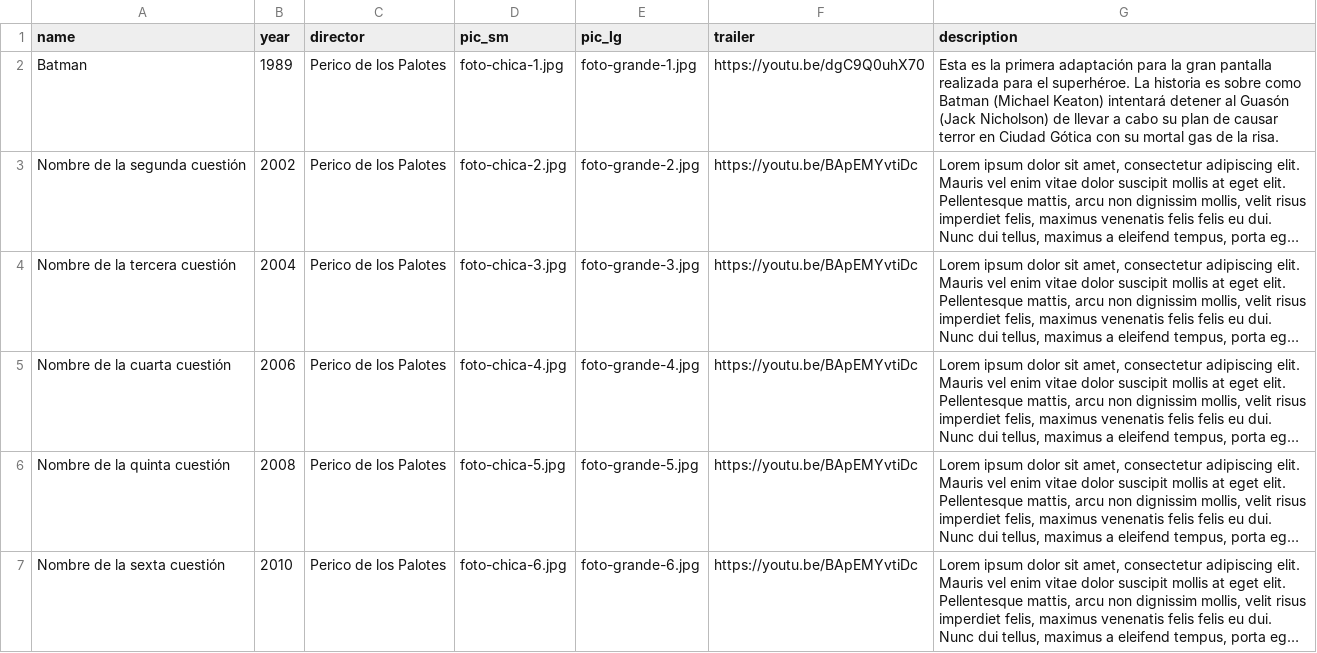
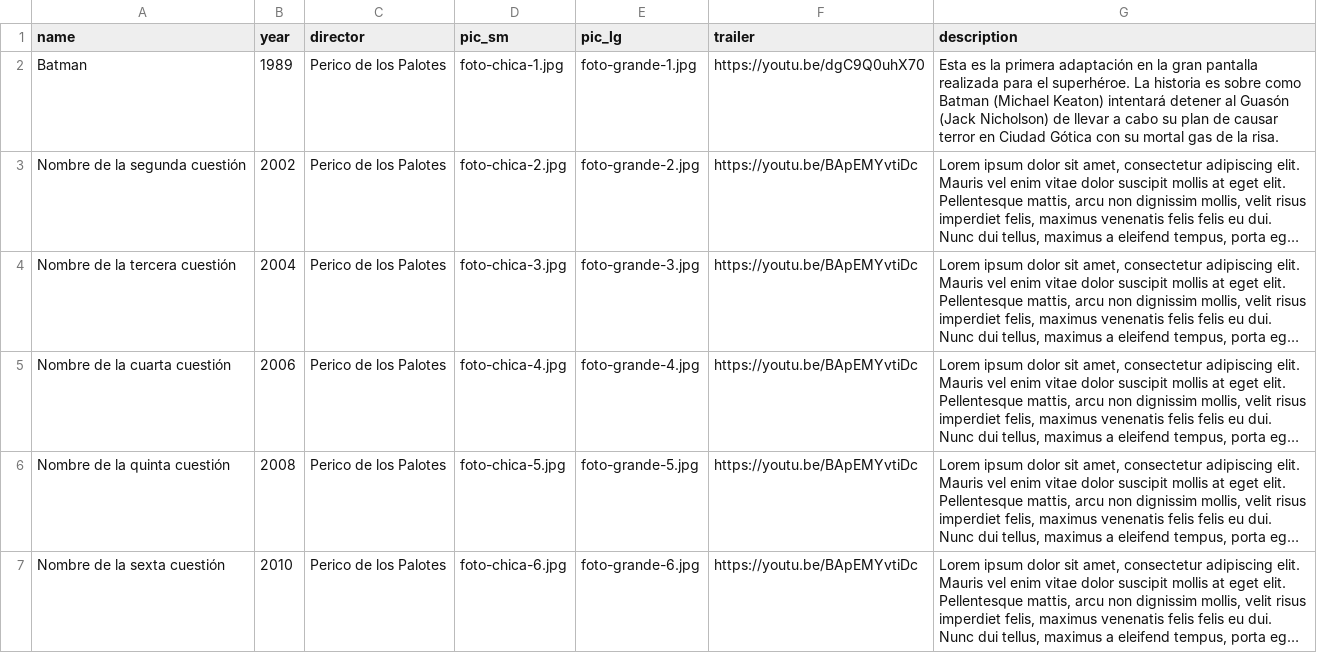
Before and after one commit to vicentemunozenr/Diseno-y-nuevos-medios, a CSV file: clase-09/datos.csv, drawn as a sheet; long unchanged cells end in …; the diff names each change by its address in the sheet, - before the commit and + after, or states it on an @@ line.

Commit message:
Update datos.csv

```diff
--- a/clase-09/datos.csv
+++ b/clase-09/datos.csv
-G2 (description): …primera adaptación para la gran…
+G2 (description): …primera adaptación en la gran…
```
